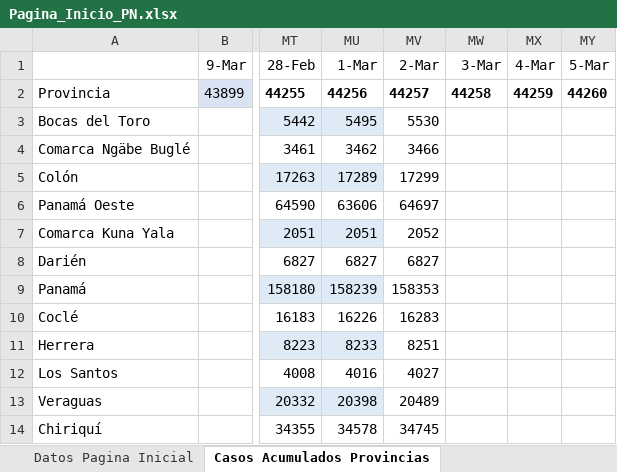
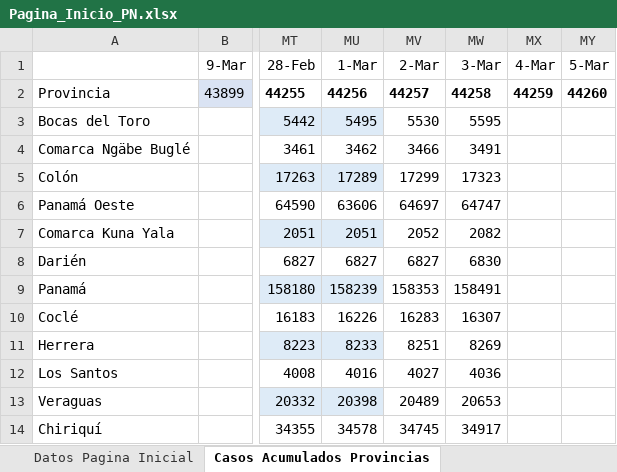
Before and after one commit to Sud-Austral/Datos_Panama, an Excel workbook: datacovidpa/Pagina_Inicio_PN.xlsx, sheet Casos Acumulados Provincias, drawn as a sheet; only a part is shown, gaps mark what is left out; values as stored, in another font and other column widths than the file's, no borders; table styles not drawn; the diff names each change by its address in the sheet, - before the commit and + after, or states it on an @@ line.

```diff
--- a/datacovidpa/Pagina_Inicio_PN.xlsx (sheet Casos Acumulados Provincias)
+++ b/datacovidpa/Pagina_Inicio_PN.xlsx (sheet Casos Acumulados Provincias)
-MW3 (3-Mar): (empty)
+MW3 (3-Mar): 5595
-MW4 (3-Mar): (empty)
+MW4 (3-Mar): 3491
-MW5 (3-Mar): (empty)
+MW5 (3-Mar): 17323
-MW6 (3-Mar): (empty)
+MW6 (3-Mar): 64747
-MW7 (3-Mar): (empty)
+MW7 (3-Mar): 2082
-MW8 (3-Mar): (empty)
+MW8 (3-Mar): 6830
-MW9 (3-Mar): (empty)
+MW9 (3-Mar): 158491
-MW10 (3-Mar): (empty)
+MW10 (3-Mar): 16307
-MW11 (3-Mar): (empty)
+MW11 (3-Mar): 8269
-MW12 (3-Mar): (empty)
+MW12 (3-Mar): 4036
-MW13 (3-Mar): (empty)
+MW13 (3-Mar): 20653
-MW14 (3-Mar): (empty)
+MW14 (3-Mar): 34917
```
Also changed, not shown: sheet Datos Pagina Inicial, 2 other files.
